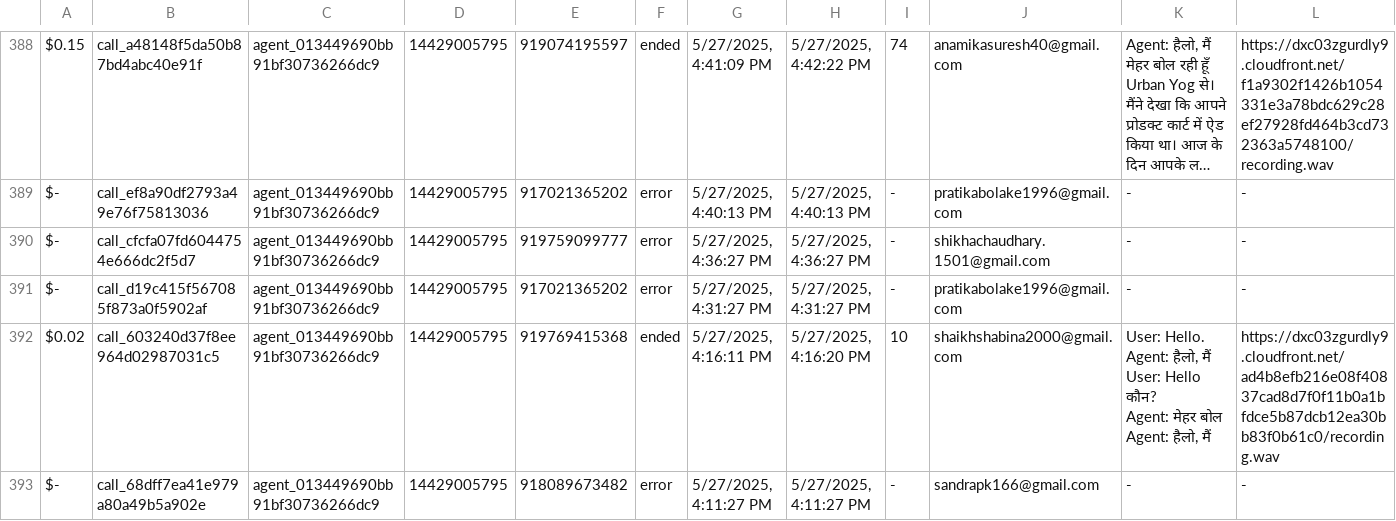
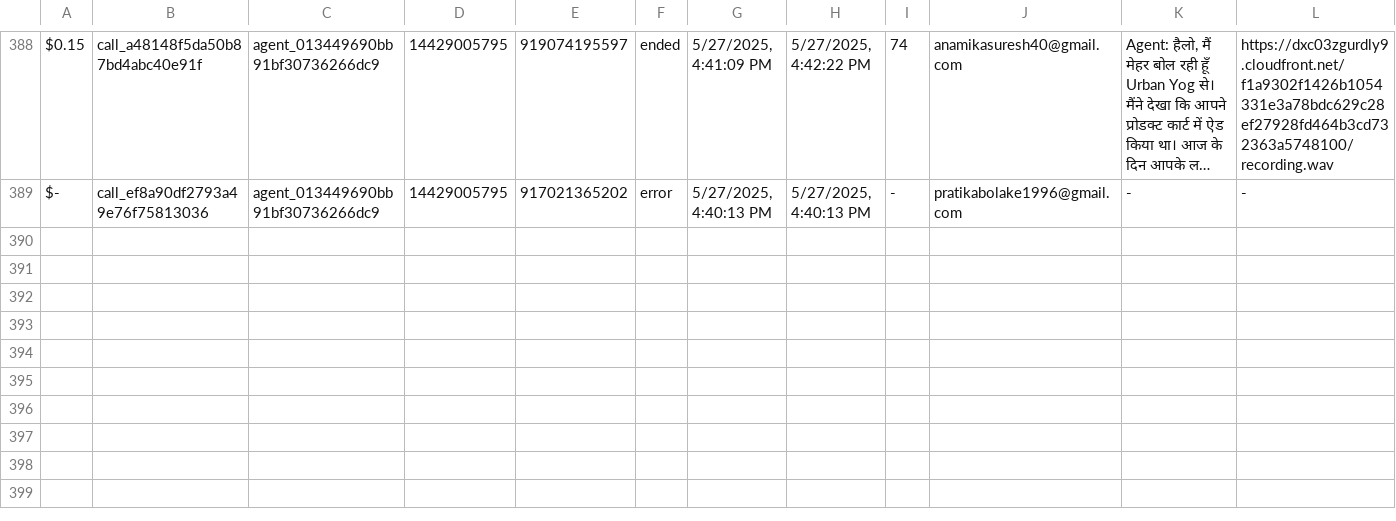
Before and after one commit to Urban-gabru-yog/UrbanYog-Voice-Agent-Dashboard, a CSV file: data/merged_data.csv, drawn as a sheet; only a part is shown, gaps mark what is left out; long unchanged cells end in …; rows hold the shown columns only; ↵ is a line break in a cell; the diff names each change by its address in the sheet, - before the commit and + after, or states it on an @@ line.

```diff
--- a/data/merged_data.csv
+++ b/data/merged_data.csv
-row 390: $- | call_cfcfa07fd6044754e666dc2f5d7 | agent_013449690bb91bf30736266dc9 | 14429005795 | 919759099777 | error | 5/27/2025, 4:36:27 PM | 5/27/2025, 4:36:27 PM | - | shikhachaudhary.1501@gmail.com | - | -
-row 391: $- | call_d19c415f567085f873a0f5902af | agent_013449690bb91bf30736266dc9 | 14429005795 | 917021365202 | error | 5/27/2025, 4:31:27 PM | 5/27/2025, 4:31:27 PM | - | pratikabolake1996@gmail.com | - | -
-row 392: $0.02 | call_603240d37f8ee964d02987031c5 | agent_013449690bb91bf30736266dc9 | 14429005795 | 919769415368 | ended | 5/27/2025, 4:16:11 PM | 5/27/2025, 4:16:20 PM | 10 | shaikhshabina2000@gmail.com | User: Hello. ↵ Agent: हैलो, मैं ↵ User: Hello कौन? ↵ Agent: मेहर बोल ↵ Agent: हैलो, मैं | https://dxc03zgurdly9.cloudfront.net/ad4b8efb216e08f40837cad8d7f0f11b0a1bfdce5b87dcb12ea30bb83f0b61c0/recording.wav
-row 393: $- | call_68dff7ea41e979a80a49b5a902e | agent_013449690bb91bf30736266dc9 | 14429005795 | 918089673482 | error | 5/27/2025, 4:11:27 PM | 5/27/2025, 4:11:27 PM | - | sandrapk166@gmail.com | - | -
```
Also changed, not shown: data/call_data.csv.
